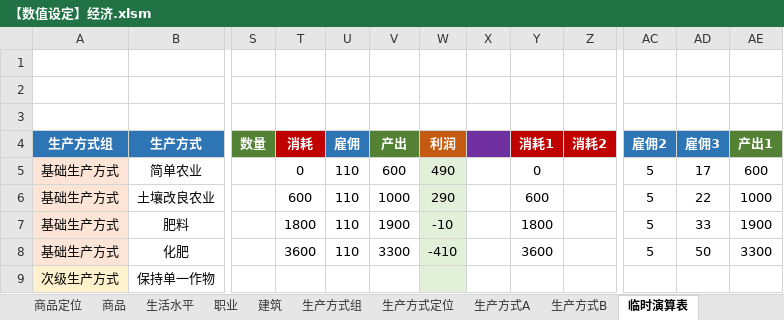
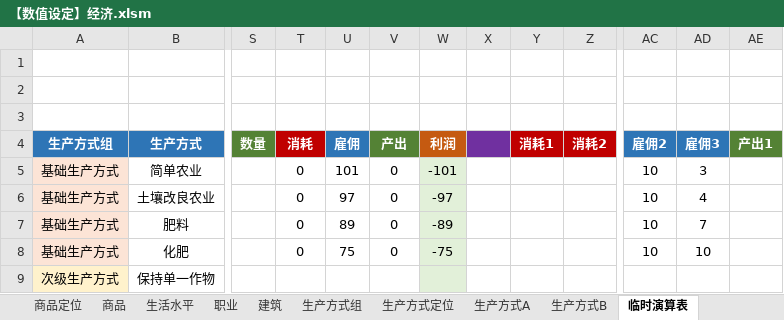
Before and after one commit to YFFtYHwsdj/Aurora-of-Magiscientia, an Excel workbook: 数值设定/aom数值/【数值设定】经济.xlsm, sheet 临时演算表, drawn as a sheet; only a part is shown, gaps mark what is left out; values as stored, in another font and other column widths than the file's, no borders; the diff covers the shown part only; the diff names each change by its address in the sheet, - before the commit and + after, or states it on an @@ line.

```diff
--- a/数值设定/aom数值/【数值设定】经济.xlsm (sheet 临时演算表)
+++ b/数值设定/aom数值/【数值设定】经济.xlsm (sheet 临时演算表)
-U5: 110
+U5: 101
-V5: 600
+V5: 0
-W5: 490
+W5: -101
-Y5: 0
+Y5: (empty)
-AC5:AC8: 5
+AC5:AC8: 10
-AD5: 17
+AD5: 3
-AE5: 600
+AE5: (empty)
-T6: 600
+T6: 0
-U6: 110
+U6: 97
-V6: 1000
+V6: 0
-W6: 290
+W6: -97
-Y6: 600
+Y6: (empty)
-AD6: 22
+AD6: 4
-AE6: 1000
+AE6: (empty)
-T7: 1800
+T7: 0
-U7: 110
+U7: 89
-V7: 1900
+V7: 0
-W7: -10
+W7: -89
-Y7: 1800
+Y7: (empty)
-AD7: 33
+AD7: 7
-AE7: 1900
+AE7: (empty)
-T8: 3600
+T8: 0
-U8: 110
+U8: 75
-V8: 3300
+V8: 0
-W8: -410
+W8: -75
-Y8: 3600
+Y8: (empty)
-AD8: 50
+AD8: 10
-AE8: 3300
+AE8: (empty)
```
Also changed, not shown: 33 edited cells elsewhere in this sheet, sheet 生产方式B, sheet 生产方式A, sheet 商品, sheet 生产方式定位, sheet 生产方式组, sheet 职业, 1 more sheet, formulas that keep their value, charts or pictures.
